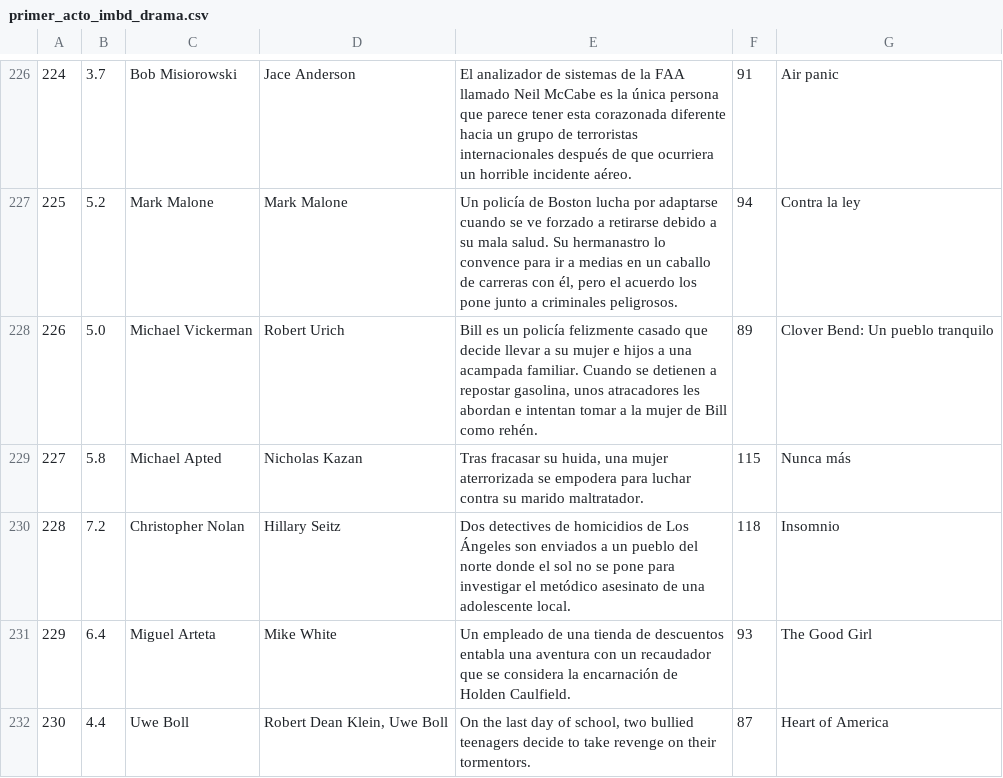
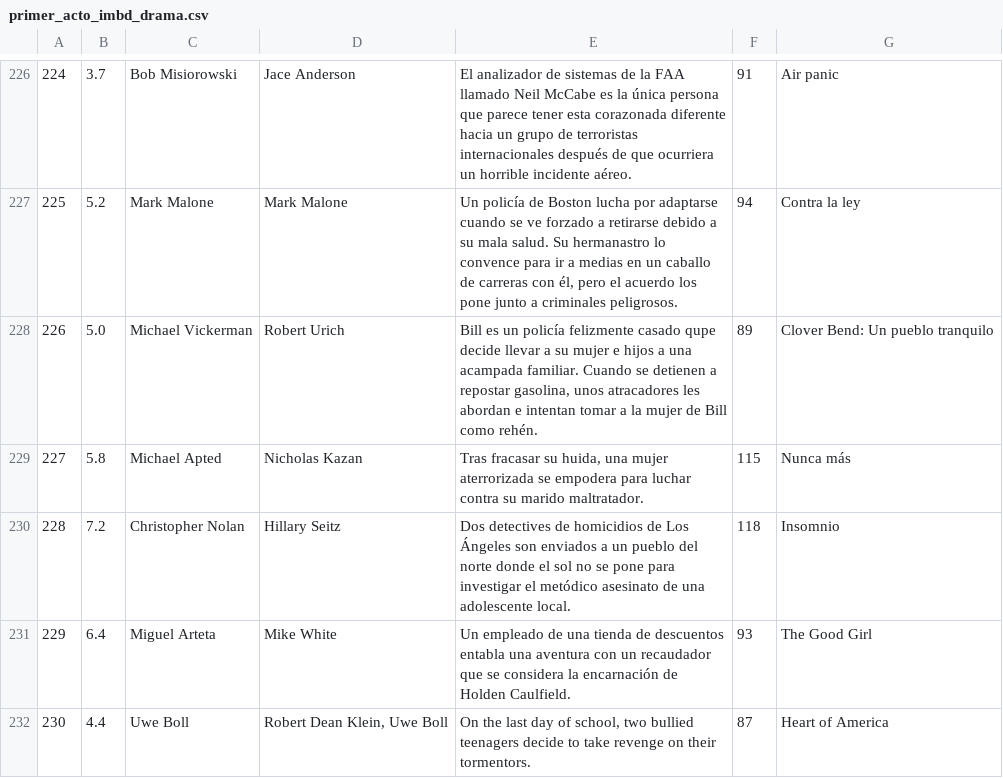
Before and after one commit to inesaag/proyecto-da-promo-G-modulo-2-team-4, a CSV file: primer_acto_imbd_drama.csv, drawn as a sheet; only a part is shown, gaps mark what is left out.

```diff
--- a/primer_acto_imbd_drama.csv
+++ b/primer_acto_imbd_drama.csv
@@ -227,3 +227,3 @@
 225,5.2,Mark Malone,Mark Malone,"Un policía de Boston lucha por adaptarse cuando se ve forzado a retirarse debido a su mala salud. Su hermanastro lo convence para ir a medias en un caballo de carreras con él, pero el acuerdo los pone junto a criminales peligrosos.",94,Contra la ley
-226,5.0,Michael Vickerman,Robert Urich,"Bill es un policía felizmente casado que decide llevar a su mujer e hijos a una acampada familiar. Cuando se detienen a repostar gasolina, unos atracadores les abordan e intentan tomar a la mujer de Bill como rehén.",89,Clover Bend: Un pueblo tranquilo
+226,5.0,Michael Vickerman,Robert Urich,"Bill es un policía felizmente casado qupe decide llevar a su mujer e hijos a una acampada familiar. Cuando se detienen a repostar gasolina, unos atracadores les abordan e intentan tomar a la mujer de Bill como rehén.",89,Clover Bend: Un pueblo tranquilo
 227,5.8,Michael Apted,Nicholas Kazan,"Tras fracasar su huida, una mujer aterrorizada se empodera para luchar contra su marido maltratador.",115,Nunca más
```
Also changed, not shown: 4 other files.
